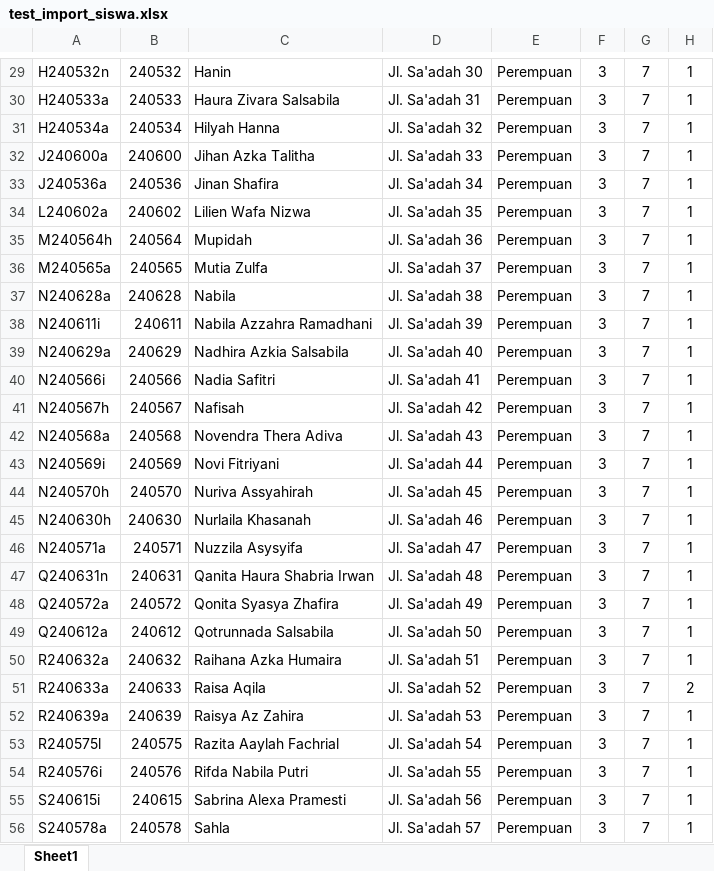
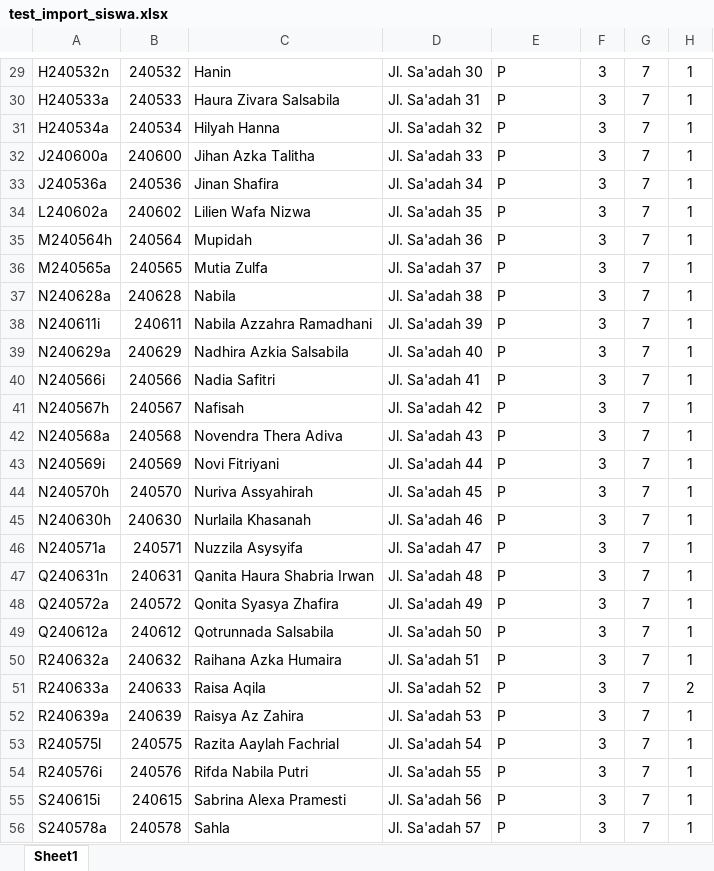
Before and after one commit to mbemdude/keuanganApp, an Excel workbook: assets/sample/test_import_siswa.xlsx, sheet Sheet1, drawn as a sheet; only a part is shown, gaps mark what is left out; values as stored, in another font and other column widths than the file's, no borders; the diff covers the shown part only; the diff names each change by its address in the sheet, - before the commit and + after, or states it on an @@ line.

```diff
--- a/assets/sample/test_import_siswa.xlsx (sheet Sheet1)
+++ b/assets/sample/test_import_siswa.xlsx (sheet Sheet1)
-E29:E56: Perempuan
+E29:E56: P
```
Also changed, not shown: 1 added row, 1 removed row and 580 edited cells elsewhere in this sheet.
